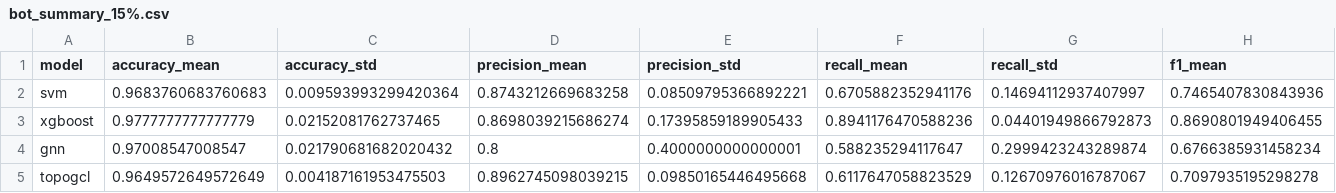
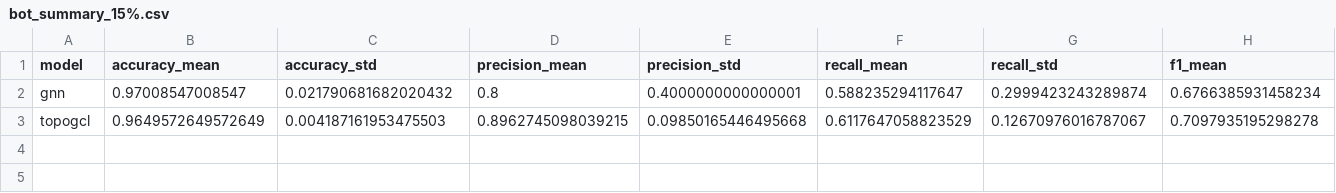
Before and after one commit to syd-kiwi/IDS_TopoGCL, a CSV file: results/nf_bot_iot/bot_summary_15%.csv, drawn as a sheet; only a part is shown; rows hold the shown columns only; the diff names each change by its address in the sheet, - before the commit and + after, or states it on an @@ line.

```diff
--- a/results/nf_bot_iot/bot_summary_15%.csv
+++ b/results/nf_bot_iot/bot_summary_15%.csv
-row 2: svm | 0.9683760683760683 | 0.009593993299420364 | 0.8743212669683258 | 0.08509795366892221 | 0.6705882352941176 | 0.14694112937407997 | 0.7465407830843936
-row 3: xgboost | 0.9777777777777779 | 0.02152081762737465 | 0.8698039215686274 | 0.17395859189905433 | 0.8941176470588236 | 0.04401949866792873 | 0.8690801949406455
```
Also changed, not shown: results/nf_bot_iot/bot_summary_05%.csv, results/nf_bot_iot/bot_summary_25%.csv, 12 other files.
